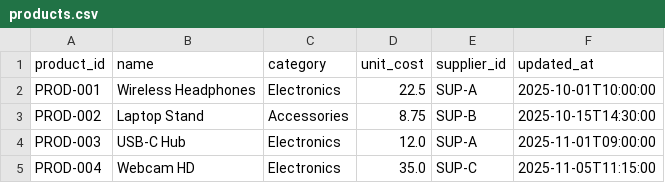
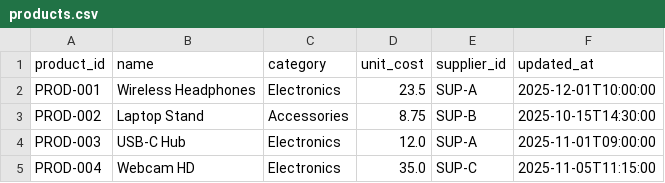
Before and after one commit to bo-han05/novacart-pipeline, a CSV file: data/landing/products/products.csv, drawn as a sheet.

```diff
--- a/data/landing/products/products.csv
+++ b/data/landing/products/products.csv
@@ -1,3 +1,3 @@
 product_id,name,category,unit_cost,supplier_id,updated_at
-PROD-001,Wireless Headphones,Electronics,22.5,SUP-A,2025-10-01T10:00:00
+PROD-001,Wireless Headphones,Electronics,23.5,SUP-A,2025-12-01T10:00:00
 PROD-002,Laptop Stand,Accessories,8.75,SUP-B,2025-10-15T14:30:00
```
Also changed, not shown: 1 other file.
